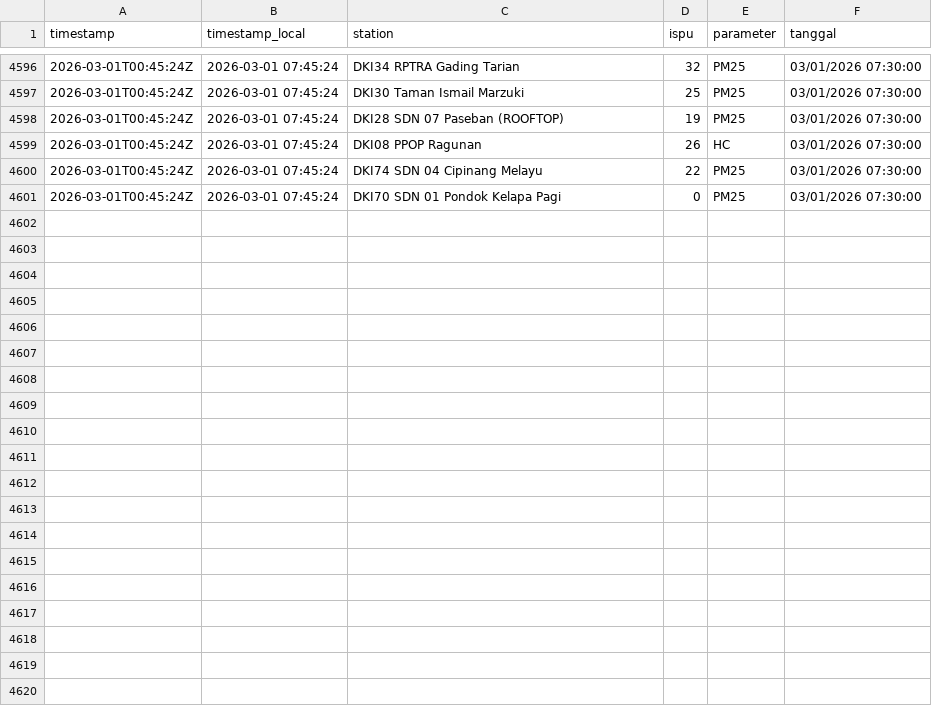
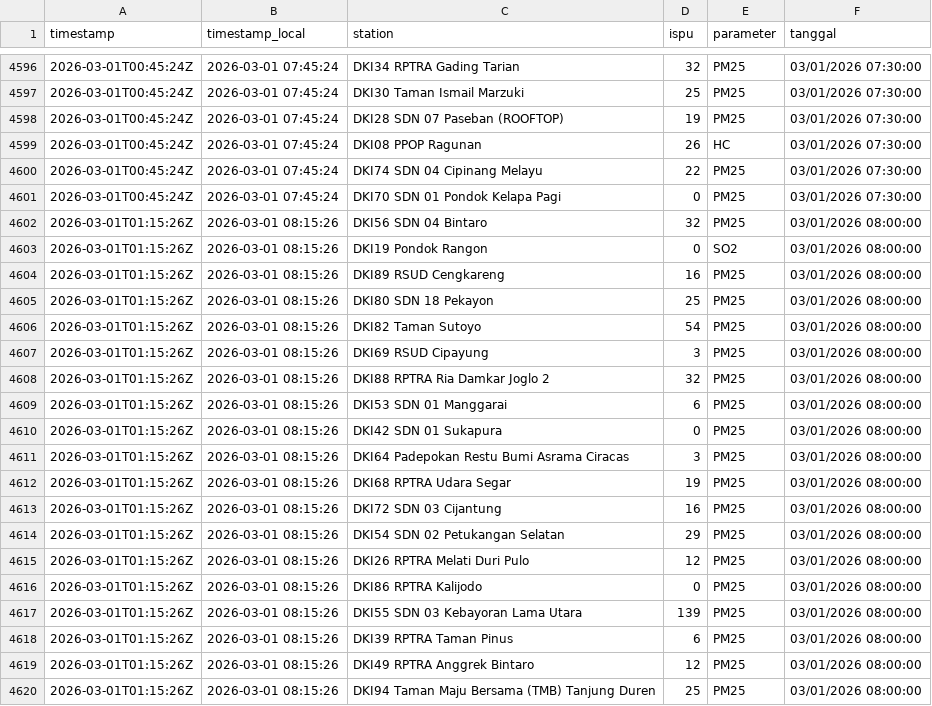
Before and after one commit to diazers/Jakarta-AQI-Scapper, a CSV file: aqi_log.csv, drawn as a sheet; only a part is shown, gaps mark what is left out; the diff covers the shown part only; the diff names each change by its address in the sheet, - before the commit and + after, or states it on an @@ line.

```diff
--- a/aqi_log.csv
+++ b/aqi_log.csv
+row 4602: 2026-03-01T01:15:26Z | 2026-03-01 08:15:26 | DKI56 SDN 04 Bintaro | 32 | PM25 | 03/01/2026 08:00:00
+row 4603: 2026-03-01T01:15:26Z | 2026-03-01 08:15:26 | DKI19 Pondok Rangon | 0 | SO2 | 03/01/2026 08:00:00
+row 4604: 2026-03-01T01:15:26Z | 2026-03-01 08:15:26 | DKI89 RSUD Cengkareng | 16 | PM25 | 03/01/2026 08:00:00
+row 4605: 2026-03-01T01:15:26Z | 2026-03-01 08:15:26 | DKI80 SDN 18 Pekayon | 25 | PM25 | 03/01/2026 08:00:00
+row 4606: 2026-03-01T01:15:26Z | 2026-03-01 08:15:26 | DKI82 Taman Sutoyo | 54 | PM25 | 03/01/2026 08:00:00
+row 4607: 2026-03-01T01:15:26Z | 2026-03-01 08:15:26 | DKI69 RSUD Cipayung | 3 | PM25 | 03/01/2026 08:00:00
+row 4608: 2026-03-01T01:15:26Z | 2026-03-01 08:15:26 | DKI88 RPTRA Ria Damkar Joglo 2 | 32 | PM25 | 03/01/2026 08:00:00
+row 4609: 2026-03-01T01:15:26Z | 2026-03-01 08:15:26 | DKI53 SDN 01 Manggarai | 6 | PM25 | 03/01/2026 08:00:00
+row 4610: 2026-03-01T01:15:26Z | 2026-03-01 08:15:26 | DKI42 SDN 01 Sukapura | 0 | PM25 | 03/01/2026 08:00:00
+row 4611: 2026-03-01T01:15:26Z | 2026-03-01 08:15:26 | DKI64 Padepokan Restu Bumi Asrama Ciracas | 3 | PM25 | 03/01/2026 08:00:00
+row 4612: 2026-03-01T01:15:26Z | 2026-03-01 08:15:26 | DKI68 RPTRA Udara Segar | 19 | PM25 | 03/01/2026 08:00:00
+row 4613: 2026-03-01T01:15:26Z | 2026-03-01 08:15:26 | DKI72 SDN 03 Cijantung | 16 | PM25 | 03/01/2026 08:00:00
+row 4614: 2026-03-01T01:15:26Z | 2026-03-01 08:15:26 | DKI54 SDN 02 Petukangan Selatan | 29 | PM25 | 03/01/2026 08:00:00
+row 4615: 2026-03-01T01:15:26Z | 2026-03-01 08:15:26 | DKI26 RPTRA Melati Duri Pulo | 12 | PM25 | 03/01/2026 08:00:00
+row 4616: 2026-03-01T01:15:26Z | 2026-03-01 08:15:26 | DKI86 RPTRA Kalijodo | 0 | PM25 | 03/01/2026 08:00:00
+row 4617: 2026-03-01T01:15:26Z | 2026-03-01 08:15:26 | DKI55 SDN 03 Kebayoran Lama Utara | 139 | PM25 | 03/01/2026 08:00:00
+row 4618: 2026-03-01T01:15:26Z | 2026-03-01 08:15:26 | DKI39 RPTRA Taman Pinus | 6 | PM25 | 03/01/2026 08:00:00
+row 4619: 2026-03-01T01:15:26Z | 2026-03-01 08:15:26 | DKI49 RPTRA Anggrek Bintaro | 12 | PM25 | 03/01/2026 08:00:00
+row 4620: 2026-03-01T01:15:26Z | 2026-03-01 08:15:26 | DKI94 Taman Maju Bersama (TMB) Tanjung Duren | 25 | PM25 | 03/01/2026 08:00:00
```
Also changed, not shown: 14 added rows elsewhere in this file, 1 other file.
